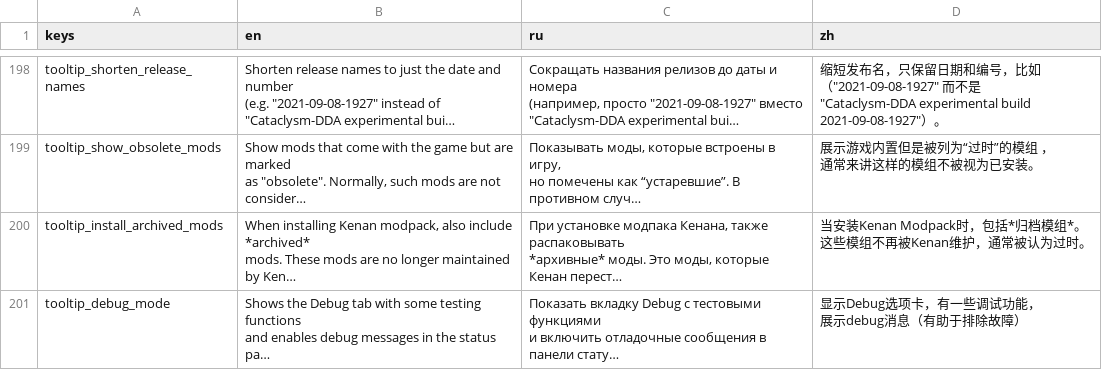
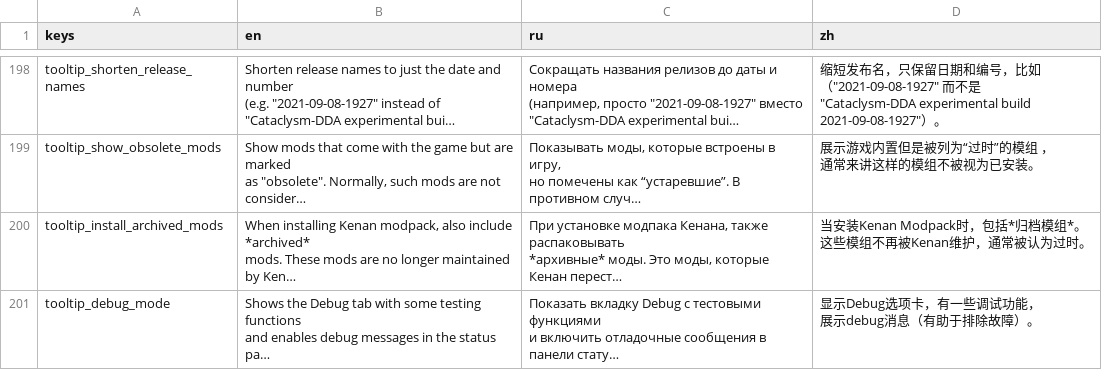
Before and after one commit to qrrk/Catapult, a CSV file: text/text.csv, drawn as a sheet; only a part is shown, gaps mark what is left out; long unchanged cells end in …; ↵ is a line break in a cell; the diff covers the shown part only; the diff names each change by its address in the sheet, - before the commit and + after, or states it on an @@ line.

Commit message:
A few corrections on translation text

```diff
--- a/text/text.csv
+++ b/text/text.csv
-D201 (zh): 显示Debug选项卡，有一些调试功能， ↵ 展示debug消息（有助于排除故障）
+D201 (zh): 显示Debug选项卡，有一些调试功能， ↵ 展示debug消息（有助于排除故障）。
```
Also changed, not shown: 5 edited cells elsewhere in this file, text/tips.csv.
